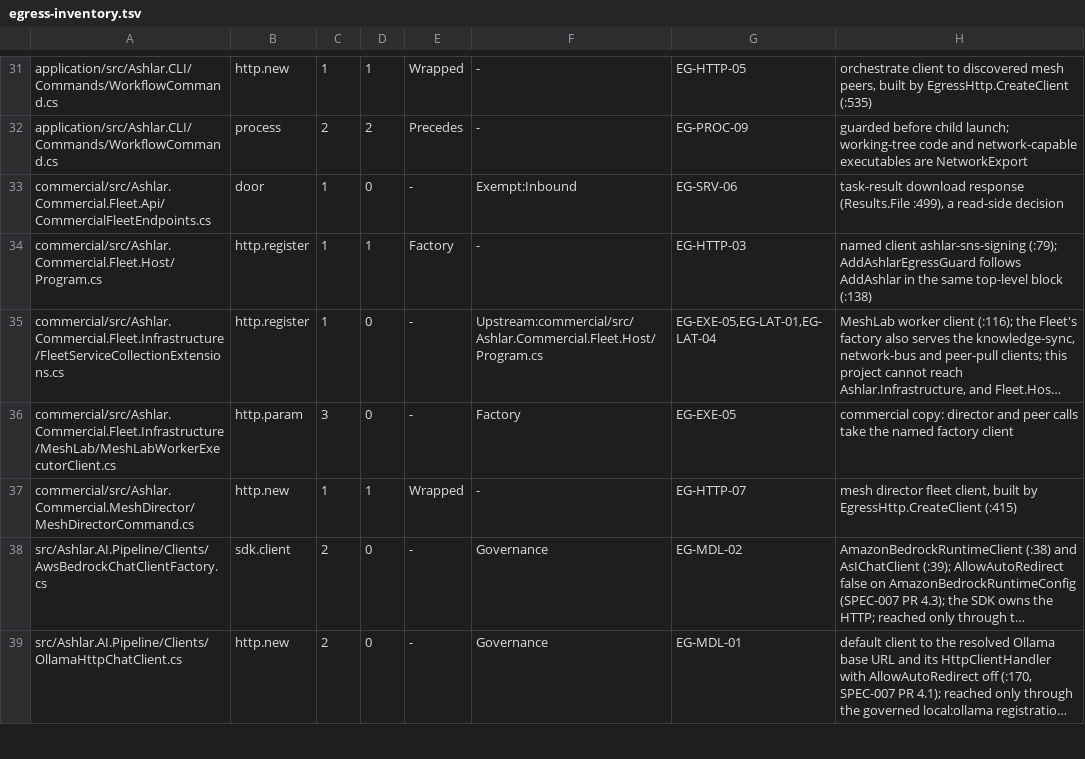
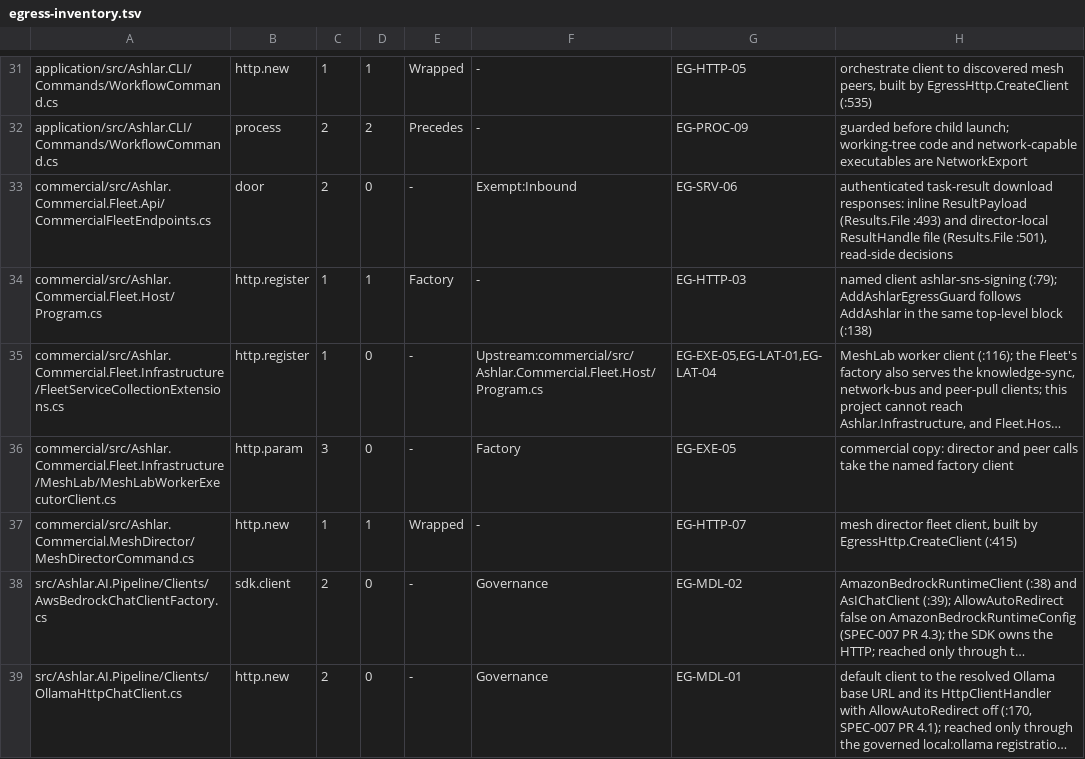
Before and after one commit to IanFrelinger/Ashlar, a TSV file: ci/egress-inventory.tsv, drawn as a sheet; only a part is shown, gaps mark what is left out; long unchanged cells end in ….

Commit message:
Reconcile Fleet result response inventory and generated knowledge graph

```diff
--- a/ci/egress-inventory.tsv
+++ b/ci/egress-inventory.tsv
@@ -32,3 +32,3 @@ application/src/Ashlar.CLI/Commands/WorkflowCommand.cs	http.new	1	1	Wrapped	-	EG
 application/src/Ashlar.CLI/Commands/WorkflowCommand.cs	process	2	2	Precedes	-	EG-PROC-09	guarded before child launch; working-tree code and network-capable executables are NetworkExport
-commercial/src/Ashlar.Commercial.Fleet.Api/CommercialFleetEndpoints.cs	door	1	0	-	Exempt:Inbound	EG-SRV-06	task-result download response (Results.File :499), a read-side decision
+commercial/src/Ashlar.Commercial.Fleet.Api/CommercialFleetEndpoints.cs	door	2	0	-	Exempt:Inbound	EG-SRV-06	authenticated task-result download responses: inline ResultPayload (Results.File :493) and director-local ResultHandle file (Results.File :501), read-side decisions
 commercial/src/Ashlar.Commercial.Fleet.Host/Program.cs	http.register	1	1	Factory	-	EG-HTTP-03	named client ashlar-sns-signing (:79); AddAshlarEgressGuard follows AddAshlar in the same top-level block (:138)
```
Also changed, not shown: 3 other files.
